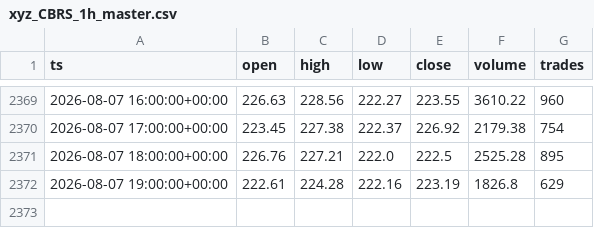
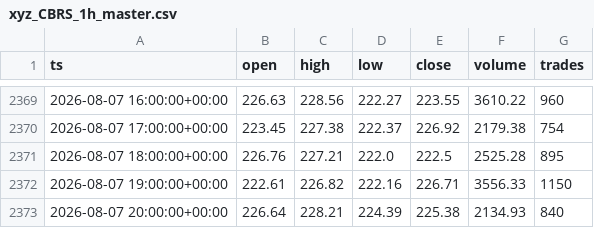
Before and after one commit to marsierz-ui/CBRS_data, a CSV file: out/xyz_CBRS_1h_master.csv, drawn as a sheet; only a part is shown, gaps mark what is left out.

```diff
--- a/out/xyz_CBRS_1h_master.csv
+++ b/out/xyz_CBRS_1h_master.csv
@@ -2371,2 +2371,3 @@ ts,open,high,low,close,volume,trades
 2026-08-07 18:00:00+00:00,226.76,227.21,222.0,222.5,2525.28,895
-2026-08-07 19:00:00+00:00,222.61,224.28,222.16,223.19,1826.8,629
+2026-08-07 19:00:00+00:00,222.61,226.82,222.16,226.71,3556.33,1150
+2026-08-07 20:00:00+00:00,226.64,228.21,224.39,225.38,2134.93,840
```
Also changed, not shown: out/xyz_CBRS_1d_master.csv, out/xyz_CBRS_1m_master.csv, 1 other file.
